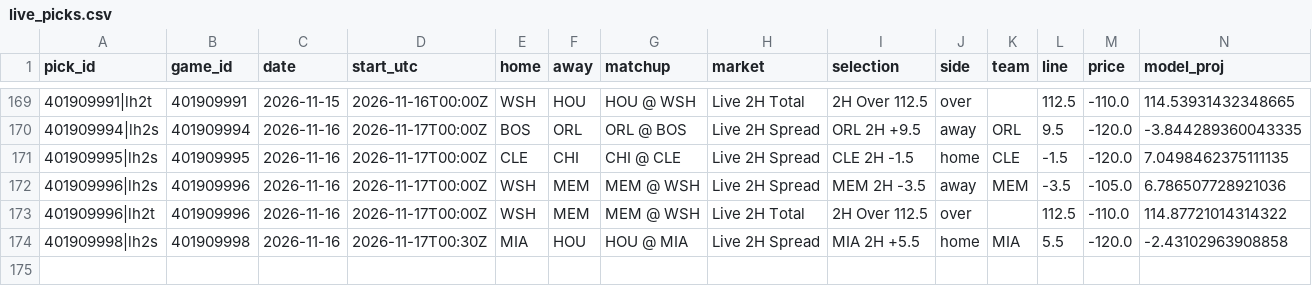
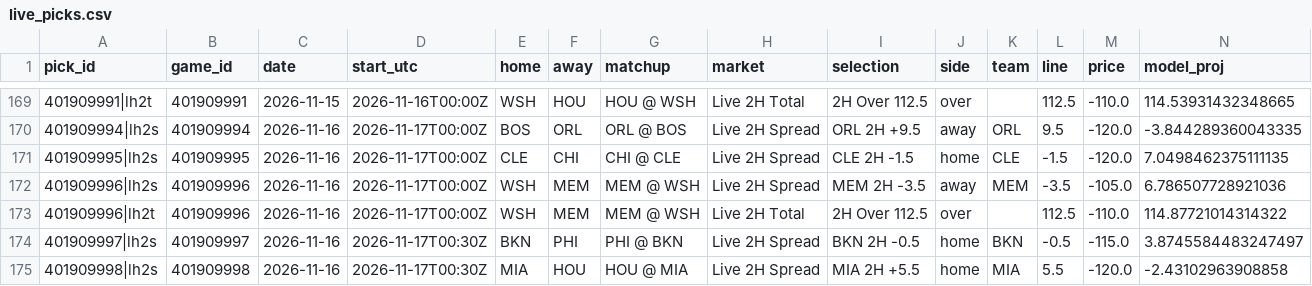
Before and after one commit to quintonmwilson/nba-model, a CSV file: model/live_picks.csv, drawn as a sheet; only a part is shown, gaps mark what is left out; rows hold the shown columns only; the diff names each change by its address in the sheet, - before the commit and + after, or states it on an @@ line.

```diff
--- a/model/live_picks.csv
+++ b/model/live_picks.csv
+row 174: 401909997|lh2s | 401909997 | 2026-11-16 | 2026-11-17T00:30Z | BKN | PHI | PHI @ BKN | Live 2H Spread | BKN 2H -0.5 | home | BKN | -0.5 | -115.0 | 3.8745584483247497
```
Also changed, not shown: model/halftime_log.csv, 1 other file.
